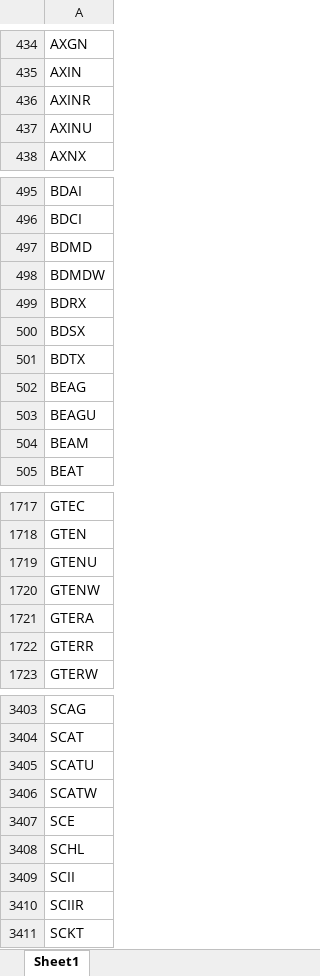
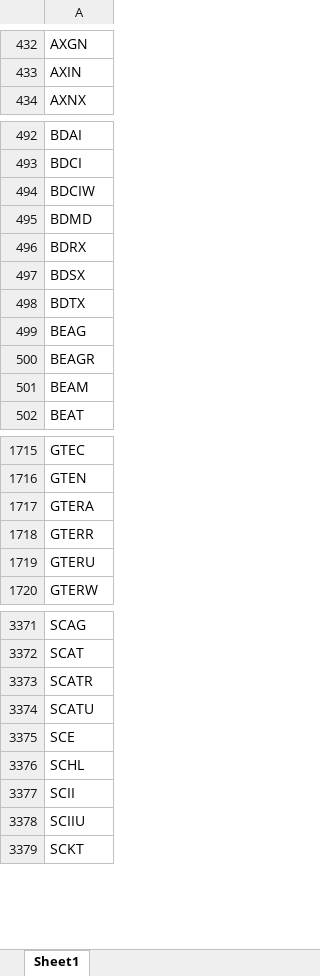
Before and after one commit to Kira11-ja/macd-scanner, an Excel workbook: results/momentum_symbols_filtered.xlsx, sheet Sheet1, drawn as a sheet; only a part is shown, gaps mark what is left out; values as stored, in another font and other column widths than the file's, no borders; removed rows and columns are numbered as before the commit, all else as after; the diff covers the shown part only; the diff names each change by its address in the sheet, - before the commit and + after, or states it on an @@ line.

```diff
--- a/results/momentum_symbols_filtered.xlsx (sheet Sheet1)
+++ b/results/momentum_symbols_filtered.xlsx (sheet Sheet1)
-row 436: AXINR
-row 437: AXINU
+row 494: BDCIW
-row 498: BDMDW
-A500: BEAGU
+A500: BEAGR
-row 1719: GTENU
-row 1720: GTENW
+row 1719: GTERU
+row 3373: SCATR
-row 3406: SCATW
-A3378: SCIIR
+A3378: SCIIU
```
Also changed, not shown: 70 added rows, 103 removed rows and 16 edited cells elsewhere in this sheet, results/momentum_failcodes_latest.xlsx, results/momentum_latest.xlsx, 9 other files.
